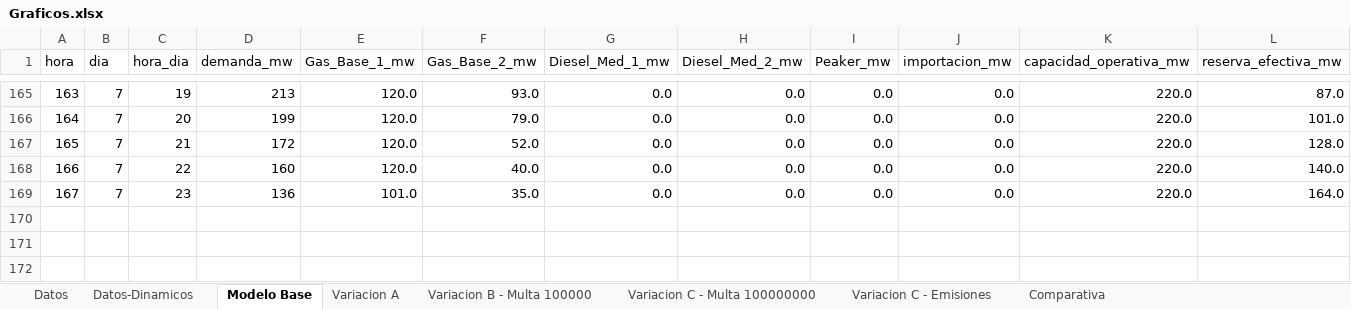
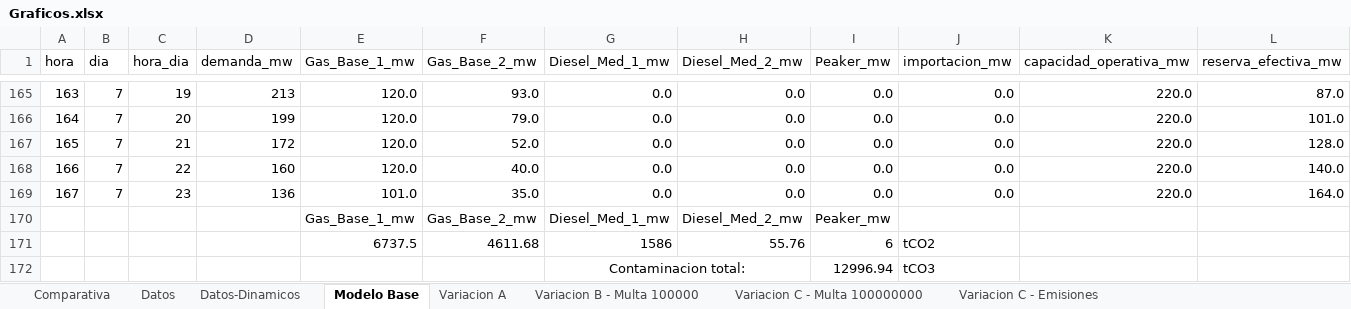
Before and after one commit to MartinMoraga-cl/GIO, an Excel workbook: T1/Graficos.xlsx, sheet Modelo Base, drawn as a sheet; only a part is shown, gaps mark what is left out; values as stored, in another font and other column widths than the file's, no borders; charts and pictures not drawn; rows hold the shown columns only; the diff names each change by its address in the sheet, - before the commit and + after, or states it on an @@ line.

```diff
--- a/T1/Graficos.xlsx (sheet Modelo Base)
+++ b/T1/Graficos.xlsx (sheet Modelo Base)
@@ sheet tab order changed: Comparativa | Datos | Datos-Dinamicos | Modelo Base | Variacion A | Variacion B - Multa 100000 | Variacion C - Multa 100000000 | Variacion C - Emisiones @@
+row 170:  |  |  |  | Gas_Base_1_mw | Gas_Base_2_mw | Diesel_Med_1_mw | Diesel_Med_2_mw | Peaker_mw
+row 171:  |  |  |  | 6737.5 | 4611.68 | 1586 | 55.76 | 6 | tCO2
+row 172:  |  |  |  |  |  | Contaminacion total: |  | 12996.94 | tCO3
```
Also changed, not shown: sheet Comparativa, sheet Variacion C - Emisiones, sheet Variacion C - Multa 100000000, sheet Variacion B - Multa 100000, sheet Variacion A, charts or pictures, 6 other files.
